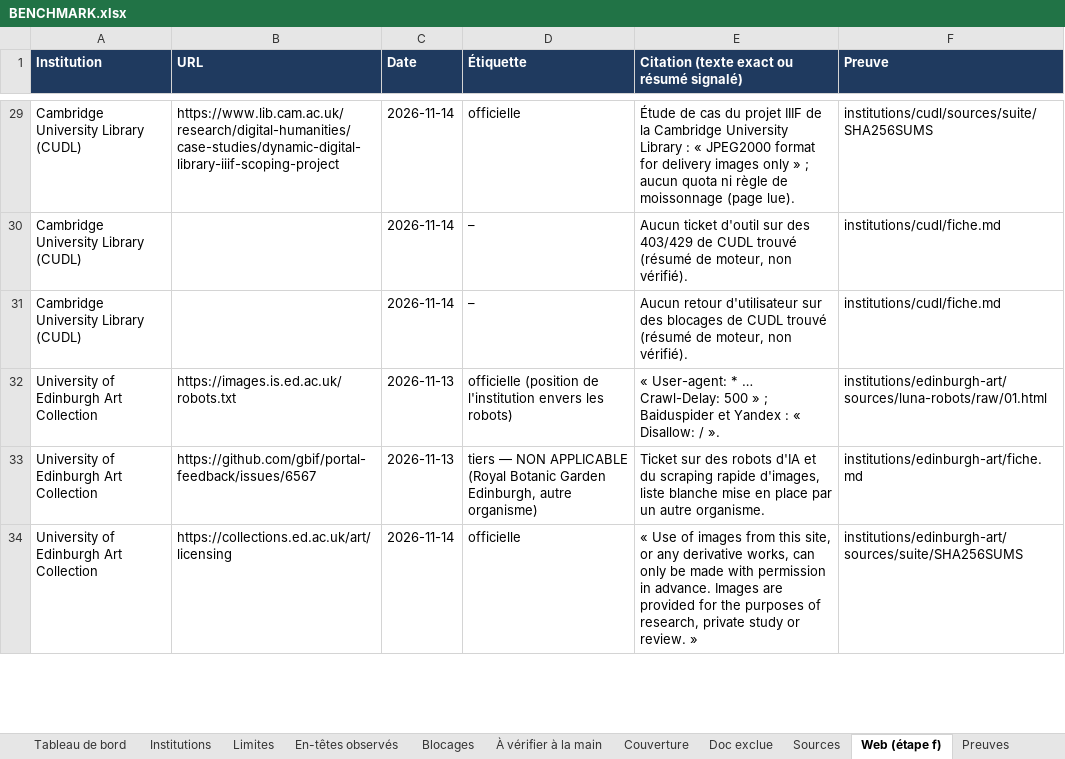
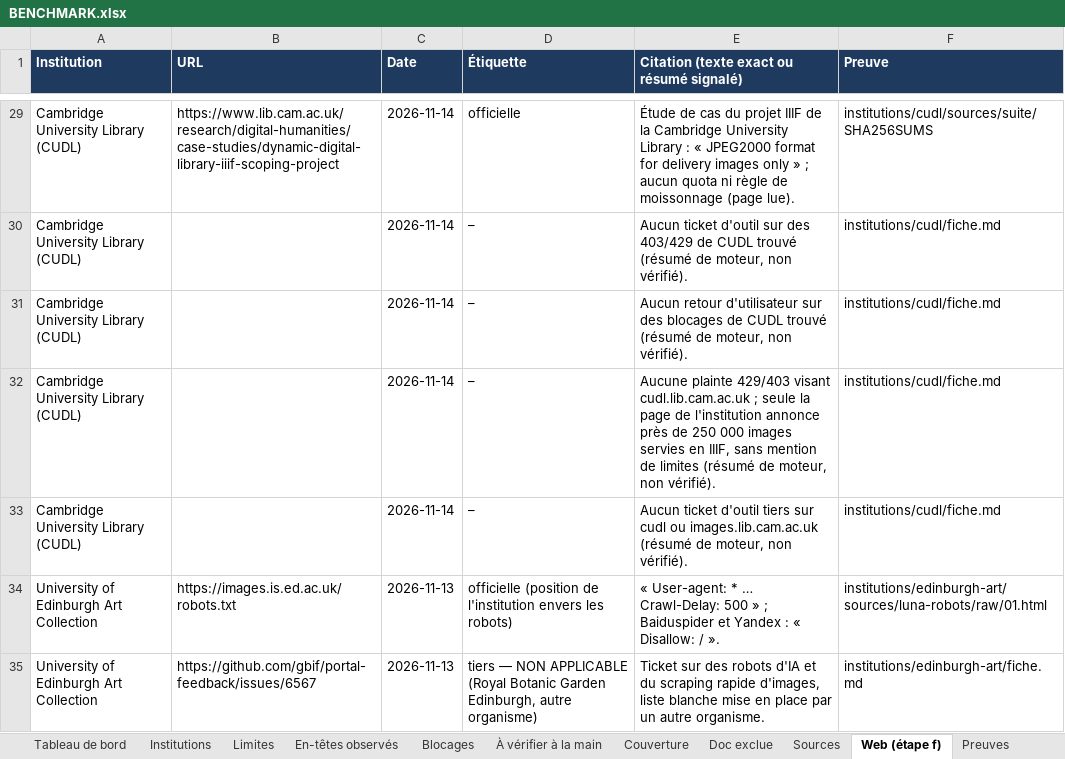
Before and after one commit to maribakulj/Veille-API-IIIF, an Excel workbook: BENCHMARK.xlsx, sheet Web (étape f), drawn as a sheet; only a part is shown, gaps mark what is left out; the shorter side is filled out with more unchanged rows; values as stored, in another font and other column widths than the file's, no borders; the diff names each change by its address in the sheet, - before the commit and + after, or states it on an @@ line.

```diff
--- a/BENCHMARK.xlsx (sheet Web (étape f))
+++ b/BENCHMARK.xlsx (sheet Web (étape f))
+row 32: Cambridge University Library (CUDL) |  | 2026-11-14 | – | Aucune plainte 429/403 visant cudl.lib.cam.ac.uk ; seule la page de l'institution annonce près de 250 000 images servies en IIIF, sans mention de limites (résumé de moteur, non vérifié). | institutions/cudl/fiche.md
+row 33: Cambridge University Library (CUDL) |  | 2026-11-14 | – | Aucun ticket d'outil tiers sur cudl ou images.lib.cam.ac.uk (résumé de moteur, non vérifié). | institutions/cudl/fiche.md
```
Also changed, not shown: sheet Preuves, sheet Blocages, sheet Tableau de bord, sheet Couverture, sheet Institutions, sheet Journal, 4 other files.
